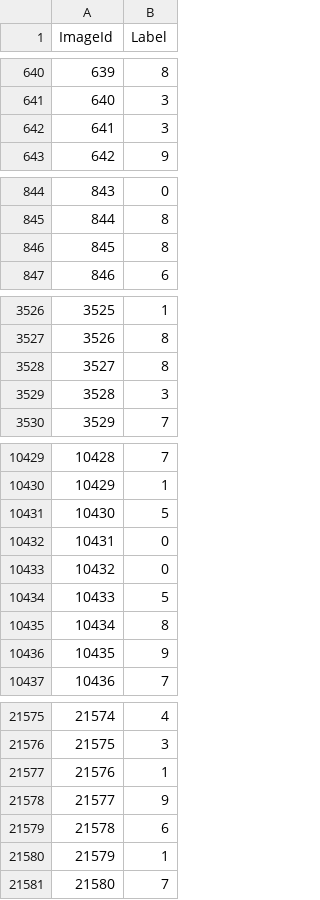
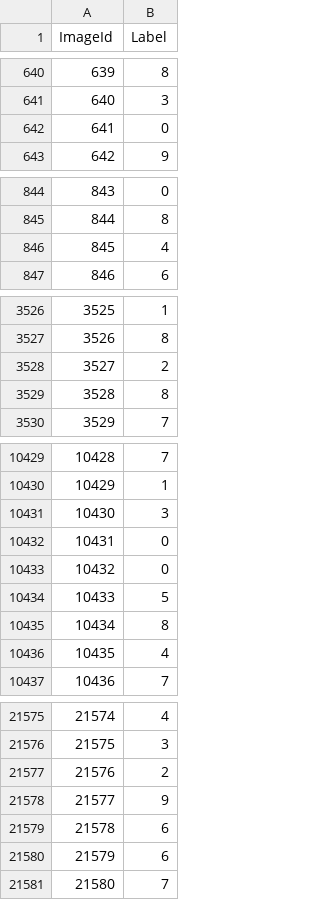
Before and after one commit to ProgrammingBishop/machine_learning, a CSV file: mnist_submission.csv, drawn as a sheet; only a part is shown, gaps mark what is left out; the diff covers the shown part only.

Commit message:
Second and last submission file

```diff
--- a/mnist_submission.csv
+++ b/mnist_submission.csv
@@ -641,3 +641,3 @@ ImageId,Label
 640,3
-641,3
+641,0
 642,9
@@ -845,3 +845,3 @@ ImageId,Label
 844,8
-845,8
+845,4
 846,6
@@ -3527,4 +3527,4 @@ ImageId,Label
 3526,8
-3527,8
-3528,3
+3527,2
+3528,8
 3529,7
@@ -10430,3 +10430,3 @@ ImageId,Label
 10429,1
-10430,5
+10430,3
 10431,0
@@ -10435,3 +10435,3 @@ ImageId,Label
 10434,8
-10435,9
+10435,4
 10436,7
@@ -21576,6 +21576,6 @@ ImageId,Label
 21575,3
-21576,1
+21576,2
 21577,9
 21578,6
-21579,1
+21579,6
 21580,7
```
Also changed, not shown: 148 edited cells elsewhere in this file, 1 other file.
